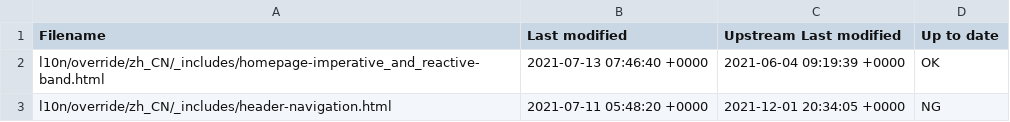
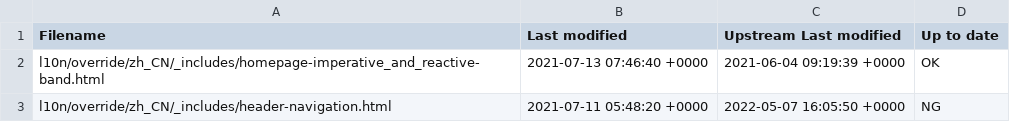
Before and after one commit to giant35/quarkusZH, a CSV file: l10n/stats/override.csv, drawn as a sheet.

Commit message:
Update override stats

```diff
--- a/l10n/stats/override.csv
+++ b/l10n/stats/override.csv
@@ -2,2 +2,2 @@ Filename, Last modified, Upstream Last modified, Up to date
 l10n/override/zh_CN/_includes/homepage-imperative_and_reactive-band.html, 2021-07-13 07:46:40 +0000, 2021-06-04 09:19:39 +0000, OK
-l10n/override/zh_CN/_includes/header-navigation.html, 2021-07-11 05:48:20 +0000, 2021-12-01 20:34:05 +0000, NG
+l10n/override/zh_CN/_includes/header-navigation.html, 2021-07-11 05:48:20 +0000, 2022-05-07 16:05:50 +0000, NG
```
